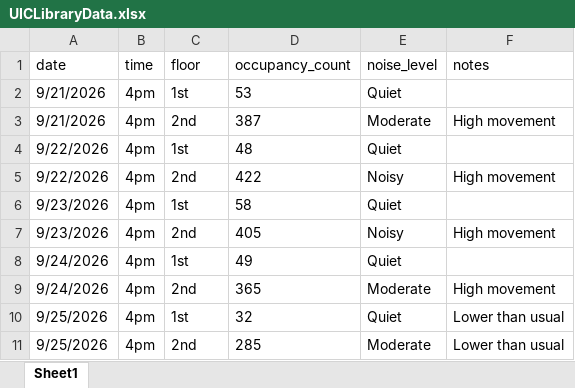
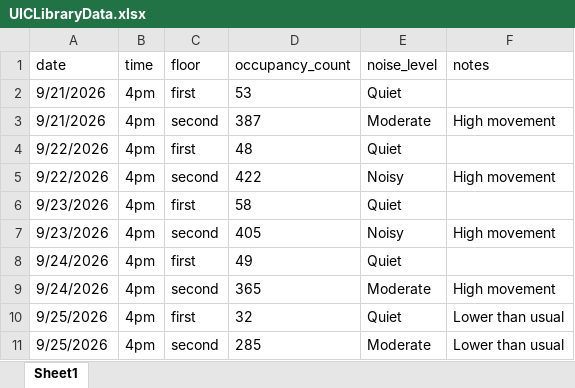
Before and after one commit to ducnt2406/CS424_Assignment1, an Excel workbook: UICLibraryData.xlsx, sheet Sheet1, drawn as a sheet; values as stored, in another font and other column widths than the file's, no borders; the diff names each change by its address in the sheet, - before the commit and + after, or states it on an @@ line.

Commit message:
Revised 1st, 2nd floor to first, second floor

```diff
--- a/UICLibraryData.xlsx (sheet Sheet1)
+++ b/UICLibraryData.xlsx (sheet Sheet1)
-C2 (floor): 1st
+C2 (floor): first
-C3 (floor): 2nd
+C3 (floor): second
-C4 (floor): 1st
+C4 (floor): first
-C5 (floor): 2nd
+C5 (floor): second
-C6 (floor): 1st
+C6 (floor): first
-C7 (floor): 2nd
+C7 (floor): second
-C8 (floor): 1st
+C8 (floor): first
-C9 (floor): 2nd
+C9 (floor): second
-C10 (floor): 1st
+C10 (floor): first
-C11 (floor): 2nd
+C11 (floor): second
```
Also changed, not shown: 1 other file.
